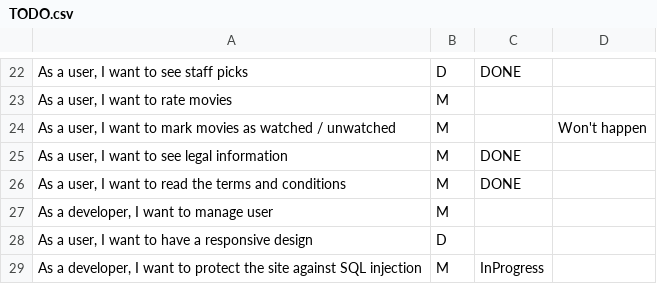
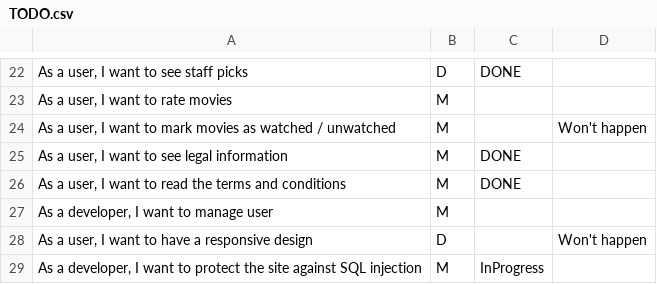
Before and after one commit to MrOrange1992/oreely, a CSV file: TODO.csv, drawn as a sheet; only a part is shown, gaps mark what is left out; the diff names each change by its address in the sheet, - before the commit and + after, or states it on an @@ line.

Commit message:
Update TODO.csv

```diff
--- a/TODO.csv
+++ b/TODO.csv
-D28: (empty)
+D28: Won't happen
```
